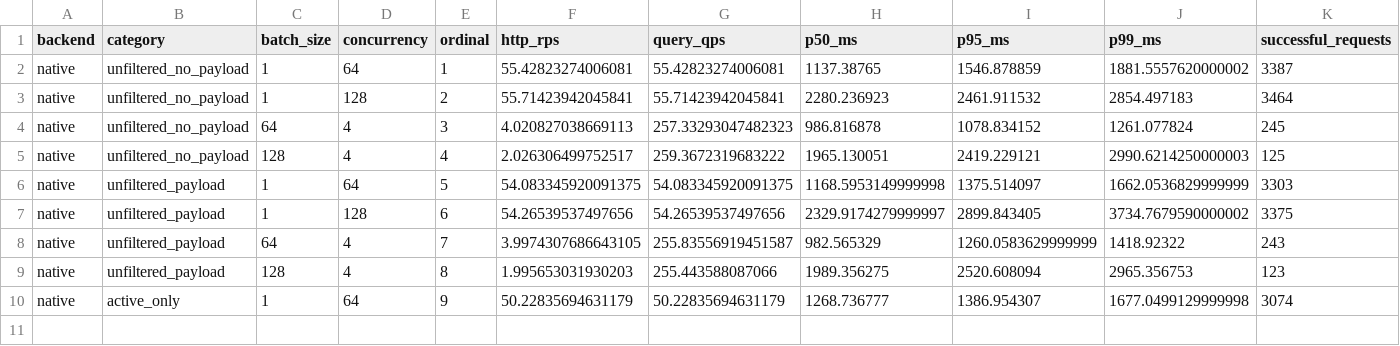
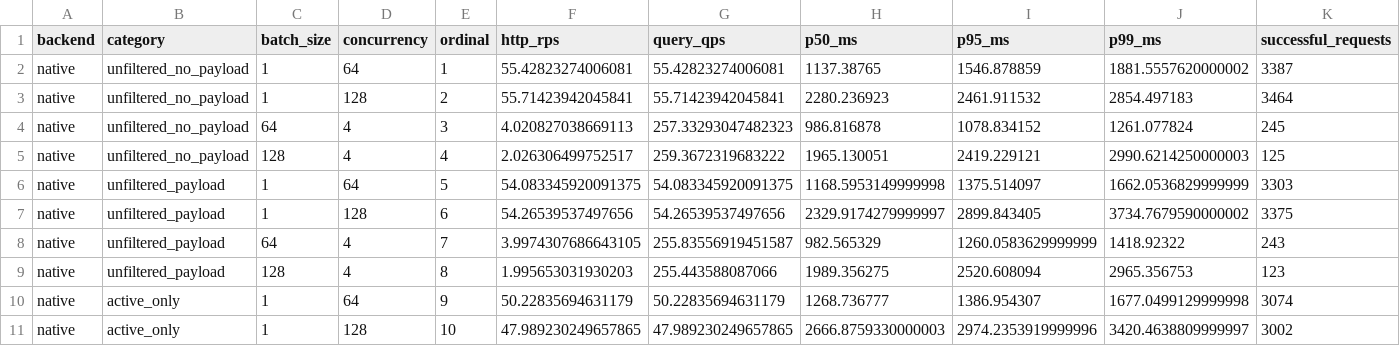
Before and after one commit to nicabreon/qdrant-veortex-releases, a CSV file: benchmarks/shared3-live-20261110.csv, drawn as a sheet; only a part is shown; rows hold the shown columns only; the diff names each change by its address in the sheet, - before the commit and + after, or states it on an @@ line.

Commit message:
Update shared-CPU benchmark: 10/48 rows (TIMING)

```diff
--- a/benchmarks/shared3-live-20261110.csv
+++ b/benchmarks/shared3-live-20261110.csv
+row 11: native | active_only | 1 | 128 | 10 | 47.989230249657865 | 47.989230249657865 | 2666.8759330000003 | 2974.2353919999996 | 3420.4638809999997 | 3002
```
Also changed, not shown: 2 other files.
